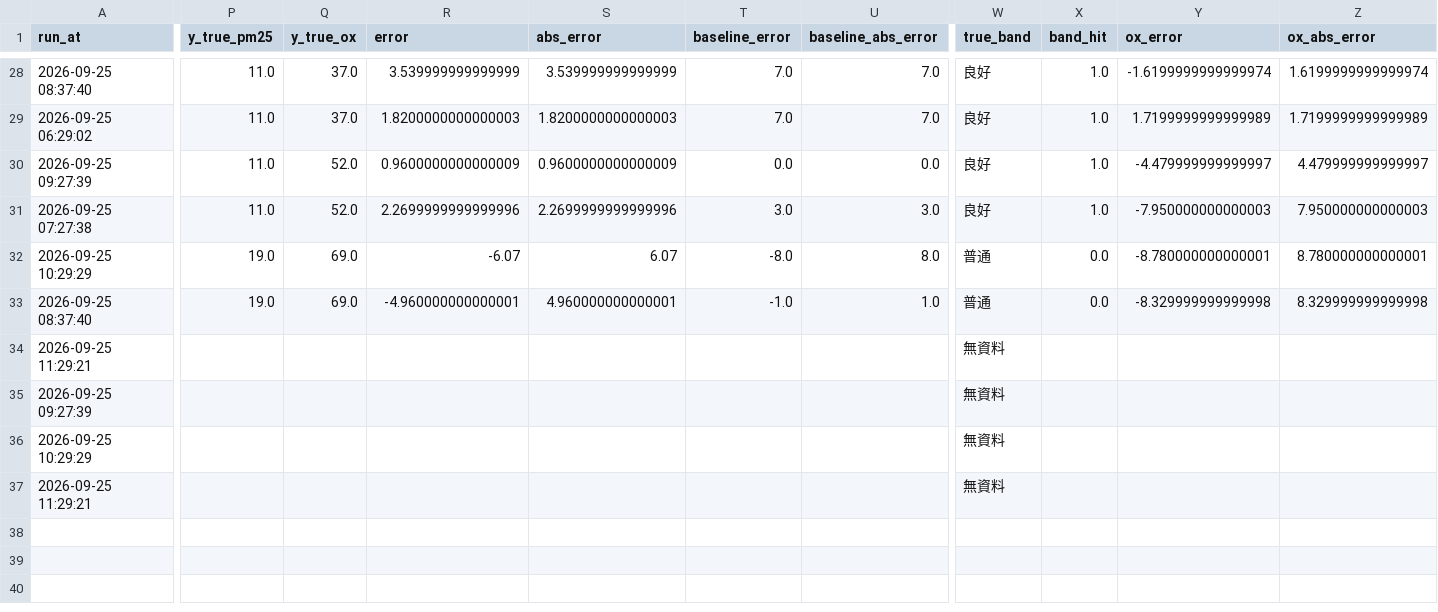
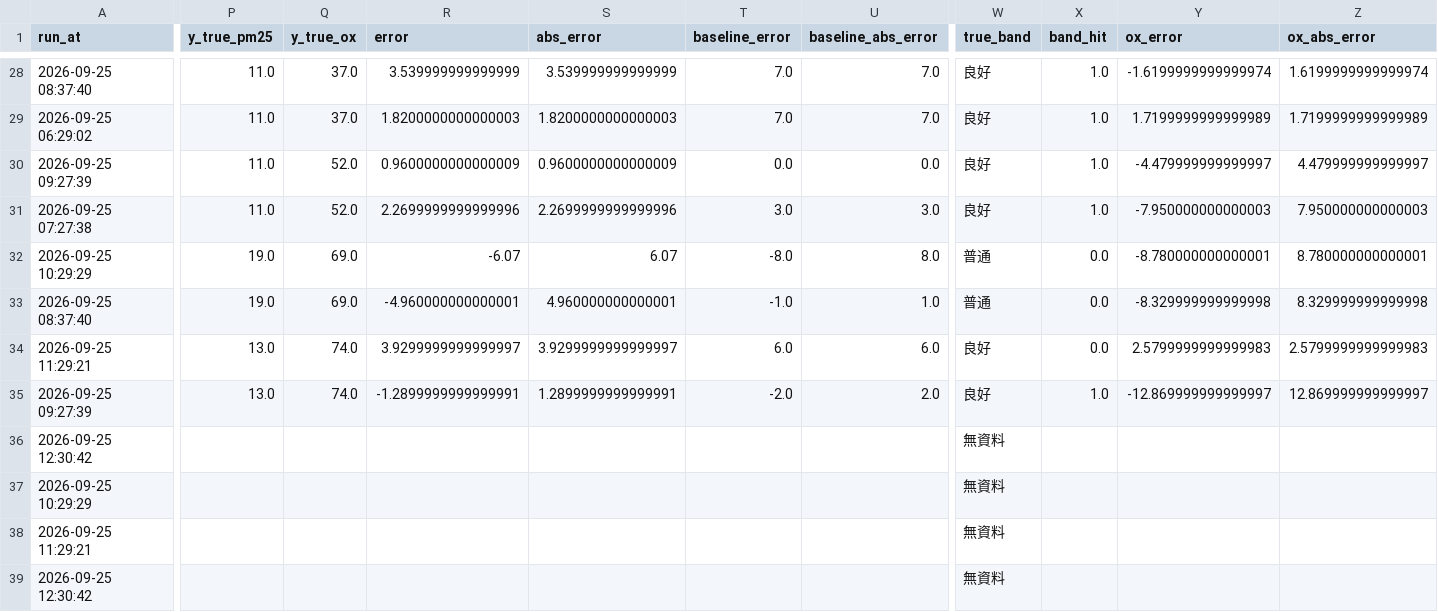
Before and after one commit to kachio-lab/Taoyuan-Air-Quality-Monitor, a CSV file: data/monitor/scores.csv, drawn as a sheet; only a part is shown, gaps mark what is left out; rows hold the shown columns only; the diff covers the shown part only; the diff names each change by its address in the sheet, - before the commit and + after, or states it on an @@ line.

```diff
--- a/data/monitor/scores.csv
+++ b/data/monitor/scores.csv
-P34:P35 (y_true_pm25): (empty)
+P34:P35 (y_true_pm25): 13.0
-Q34:Q35 (y_true_ox): (empty)
+Q34:Q35 (y_true_ox): 74.0
-R34 (error): (empty)
+R34 (error): 3.9299999999999997
-S34 (abs_error): (empty)
+S34 (abs_error): 3.9299999999999997
-T34 (baseline_error): (empty)
+T34 (baseline_error): 6.0
-U34 (baseline_abs_error): (empty)
+U34 (baseline_abs_error): 6.0
-W34:W35 (true_band): 無資料
+W34:W35 (true_band): 良好
-X34 (band_hit): (empty)
+X34 (band_hit): 0.0
-Y34 (ox_error): (empty)
+Y34 (ox_error): 2.5799999999999983
-Z34 (ox_abs_error): (empty)
+Z34 (ox_abs_error): 2.5799999999999983
-R35 (error): (empty)
+R35 (error): -1.2899999999999991
-S35 (abs_error): (empty)
+S35 (abs_error): 1.2899999999999991
-T35 (baseline_error): (empty)
+T35 (baseline_error): -2.0
-U35 (baseline_abs_error): (empty)
+U35 (baseline_abs_error): 2.0
-X35 (band_hit): (empty)
+X35 (band_hit): 1.0
-Y35 (ox_error): (empty)
+Y35 (ox_error): -12.869999999999997
-Z35 (ox_abs_error): (empty)
+Z35 (ox_abs_error): 12.869999999999997
+row 36: 2026-09-25 12:30:42 |  |  |  |  |  |  | 無資料
+row 39: 2026-09-25 12:30:42 |  |  |  |  |  |  | 無資料
```
Also changed, not shown: 6 edited cells elsewhere in this file, data/monitor/observations.csv, data/monitor/predictions.csv, 2 other files.
